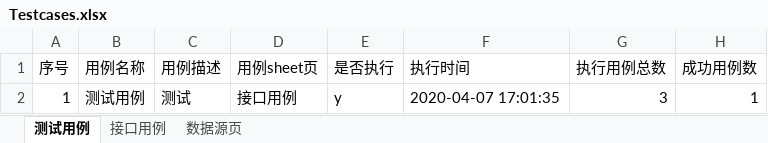
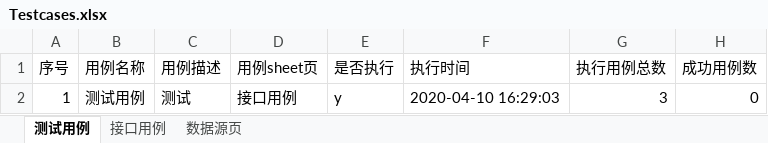
Before and after one commit to kami-a/auto_interface_test, an Excel workbook: testcase/Testcases.xlsx, sheet 测试用例, drawn as a sheet; values as stored, in another font and other column widths than the file's, no borders; the diff names each change by its address in the sheet, - before the commit and + after, or states it on an @@ line.

```diff
--- a/testcase/Testcases.xlsx (sheet 测试用例)
+++ b/testcase/Testcases.xlsx (sheet 测试用例)
-F2 (执行时间): 2020-04-07 17:01:35
+F2 (执行时间): 2020-04-10 16:29:03
-H2 (成功用例数): 1
+H2 (成功用例数): 0
```
Also changed, not shown: sheet 接口用例, sheet 数据源页, 11 other files.
